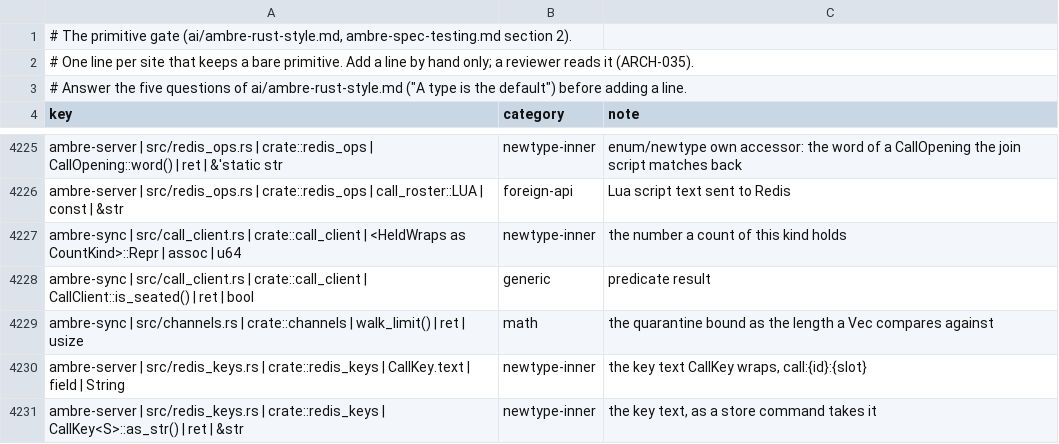
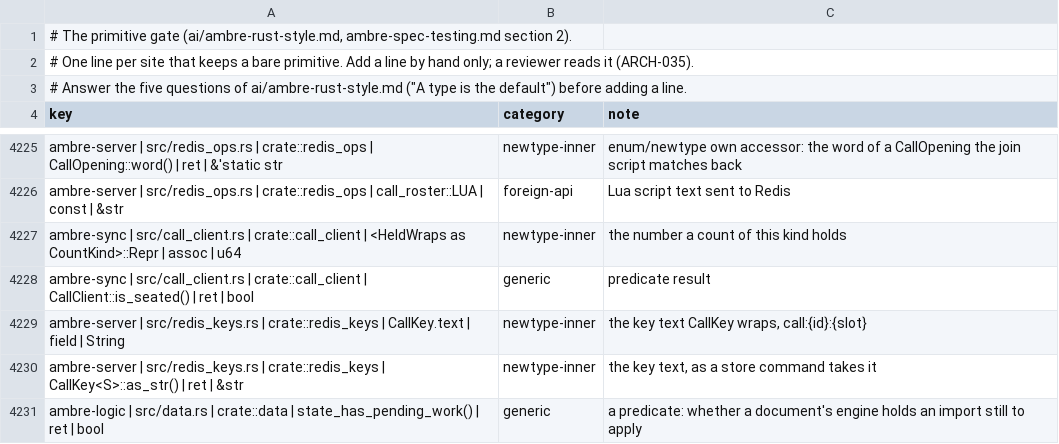
Before and after one commit to ambre-suite/ambre, a TSV file: specs/1-Foundations/ambre-primitives.tsv, drawn as a sheet; only a part is shown, gaps mark what is left out; the shorter side is filled out with more unchanged rows; the diff names each change by its address in the sheet, - before the commit and + after, or states it on an @@ line.

```diff
--- a/specs/1-Foundations/ambre-primitives.tsv
+++ b/specs/1-Foundations/ambre-primitives.tsv
-row 4229: ambre-sync | src/channels.rs | crate::channels | walk_limit() | ret | usize | math | the quarantine bound as the length a Vec compares against
```
